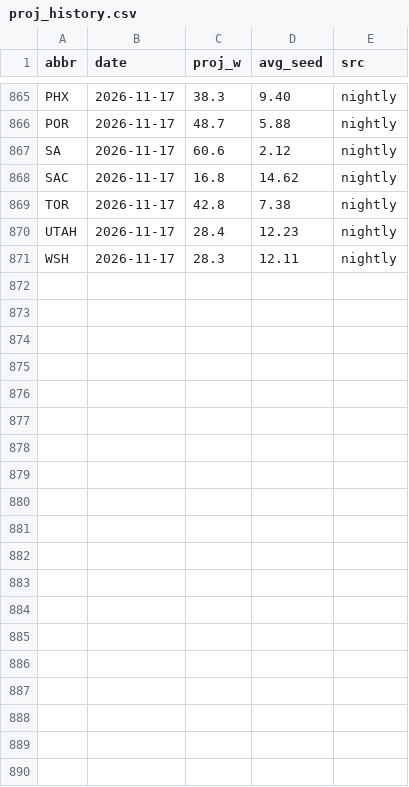
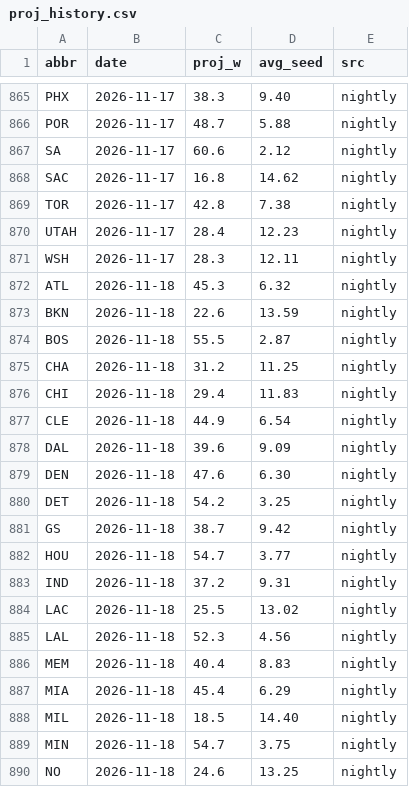
Before and after one commit to chronicaria/chronicaria.github.io, a CSV file: data/proj_history.csv, drawn as a sheet; only a part is shown, gaps mark what is left out; the diff covers the shown part only; the diff names each change by its address in the sheet, - before the commit and + after, or states it on an @@ line.

```diff
--- a/data/proj_history.csv
+++ b/data/proj_history.csv
+row 872: ATL | 2026-11-18 | 45.3 | 6.32 | nightly
+row 873: BKN | 2026-11-18 | 22.6 | 13.59 | nightly
+row 874: BOS | 2026-11-18 | 55.5 | 2.87 | nightly
+row 875: CHA | 2026-11-18 | 31.2 | 11.25 | nightly
+row 876: CHI | 2026-11-18 | 29.4 | 11.83 | nightly
+row 877: CLE | 2026-11-18 | 44.9 | 6.54 | nightly
+row 878: DAL | 2026-11-18 | 39.6 | 9.09 | nightly
+row 879: DEN | 2026-11-18 | 47.6 | 6.30 | nightly
+row 880: DET | 2026-11-18 | 54.2 | 3.25 | nightly
+row 881: GS | 2026-11-18 | 38.7 | 9.42 | nightly
+row 882: HOU | 2026-11-18 | 54.7 | 3.77 | nightly
+row 883: IND | 2026-11-18 | 37.2 | 9.31 | nightly
+row 884: LAC | 2026-11-18 | 25.5 | 13.02 | nightly
+row 885: LAL | 2026-11-18 | 52.3 | 4.56 | nightly
+row 886: MEM | 2026-11-18 | 40.4 | 8.83 | nightly
+row 887: MIA | 2026-11-18 | 45.4 | 6.29 | nightly
+row 888: MIL | 2026-11-18 | 18.5 | 14.40 | nightly
+row 889: MIN | 2026-11-18 | 54.7 | 3.75 | nightly
+row 890: NO | 2026-11-18 | 24.6 | 13.25 | nightly
```
Also changed, not shown: 11 added rows elsewhere in this file, data/history.csv, data/players.csv, 4 other files.
